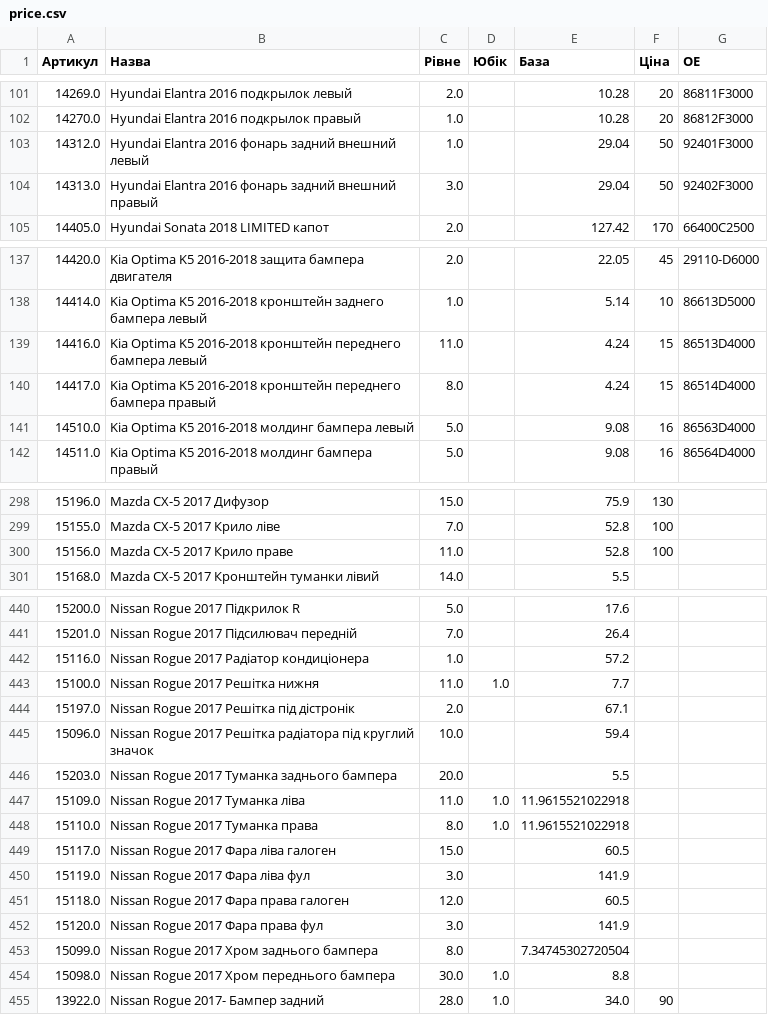
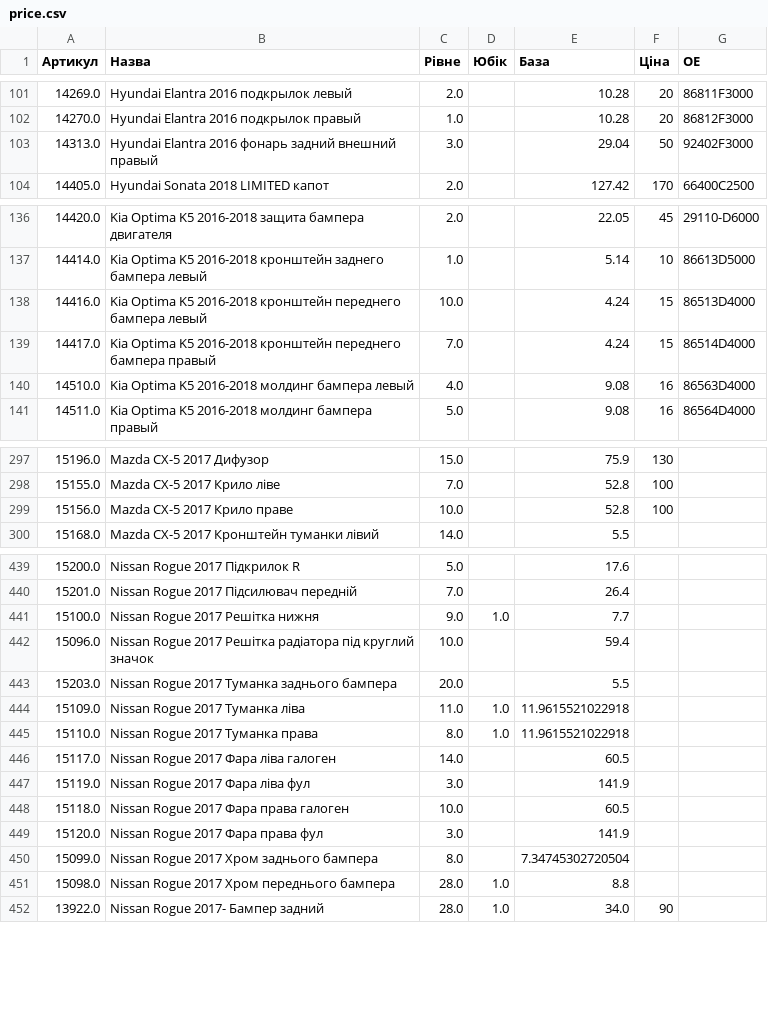
Before and after one commit to vladimircity/streamlitdepl, a CSV file: price.csv, drawn as a sheet; only a part is shown, gaps mark what is left out; the diff covers the shown part only.

Commit message:
pe

```diff
--- a/price.csv
+++ b/price.csv
@@ -102,3 +102,2 @@
 14270.0,Hyundai Elantra 2016 подкрылок правый,1.0, ,10.28,20,86812F3000
-14312.0,Hyundai Elantra 2016 фонарь задний внешний левый,1.0, ,29.04,50,92401F3000
 14313.0,Hyundai Elantra 2016 фонарь задний внешний правый,3.0, ,29.04,50,92402F3000
@@ -139,5 +138,5 @@
 14414.0,Kia Optima K5 2016-2018 кронштейн заднего бампера левый,1.0, ,5.14,10,86613D5000
-14416.0,Kia Optima K5 2016-2018 кронштейн переднего бампера левый,11.0, ,4.24,15,86513D4000
-14417.0,Kia Optima K5 2016-2018 кронштейн переднего бампера правый,8.0, ,4.24,15,86514D4000
-14510.0,Kia Optima K5 2016-2018 молдинг бампера левый,5.0, ,9.08,16,86563D4000
+14416.0,Kia Optima K5 2016-2018 кронштейн переднего бампера левый,10.0, ,4.24,15,86513D4000
+14417.0,Kia Optima K5 2016-2018 кронштейн переднего бампера правый,7.0, ,4.24,15,86514D4000
+14510.0,Kia Optima K5 2016-2018 молдинг бампера левый,4.0, ,9.08,16,86563D4000
 14511.0,Kia Optima K5 2016-2018 молдинг бампера правый,5.0, ,9.08,16,86564D4000
@@ -308,3 +307,3 @@
 15155.0,Mazda CX-5 2017 Крило ліве,7.0, ,52.8,100,
-15156.0,Mazda CX-5 2017 Крило праве,11.0, ,52.8,100,
+15156.0,Mazda CX-5 2017 Крило праве,10.0, ,52.8,100,
 15168.0,Mazda CX-5 2017 Кронштейн туманки лівий,14.0, ,5.5,,
@@ -450,5 +449,3 @@
 15201.0,Nissan Rogue 2017 Підсилювач передній,7.0, ,26.4,,
-15116.0,Nissan Rogue 2017 Радіатор кондиціонера,1.0, ,57.2,,
-15100.0,Nissan Rogue 2017 Решітка нижня,11.0,1.0,7.7,,
-15197.0,Nissan Rogue 2017 Решітка під дістронік,2.0, ,67.1,,
+15100.0,Nissan Rogue 2017 Решітка нижня,9.0,1.0,7.7,,
 15096.0,Nissan Rogue 2017 Решітка радіатора під круглий значок,10.0, ,59.4,,
@@ -457,8 +454,8 @@
 15110.0,Nissan Rogue 2017 Туманка права,8.0,1.0,11.9615521022918,,
-15117.0,Nissan Rogue 2017 Фара ліва галоген,15.0, ,60.5,,
+15117.0,Nissan Rogue 2017 Фара ліва галоген,14.0, ,60.5,,
 15119.0,Nissan Rogue 2017 Фара ліва фул,3.0, ,141.9,,
-15118.0,Nissan Rogue 2017 Фара права галоген,12.0, ,60.5,,
+15118.0,Nissan Rogue 2017 Фара права галоген,10.0, ,60.5,,
 15120.0,Nissan Rogue 2017 Фара права фул,3.0, ,141.9,,
 15099.0,Nissan Rogue 2017 Хром заднього бампера,8.0, ,7.34745302720504,,
-15098.0,Nissan Rogue 2017 Хром переднього бампера,30.0,1.0,8.8,,
+15098.0,Nissan Rogue 2017 Хром переднього бампера,28.0,1.0,8.8,,
 13922.0,Nissan Rogue 2017- Бампер задний,28.0,1.0,34.0,90,
```
Also changed, not shown: 26 edited cells elsewhere in this file.
